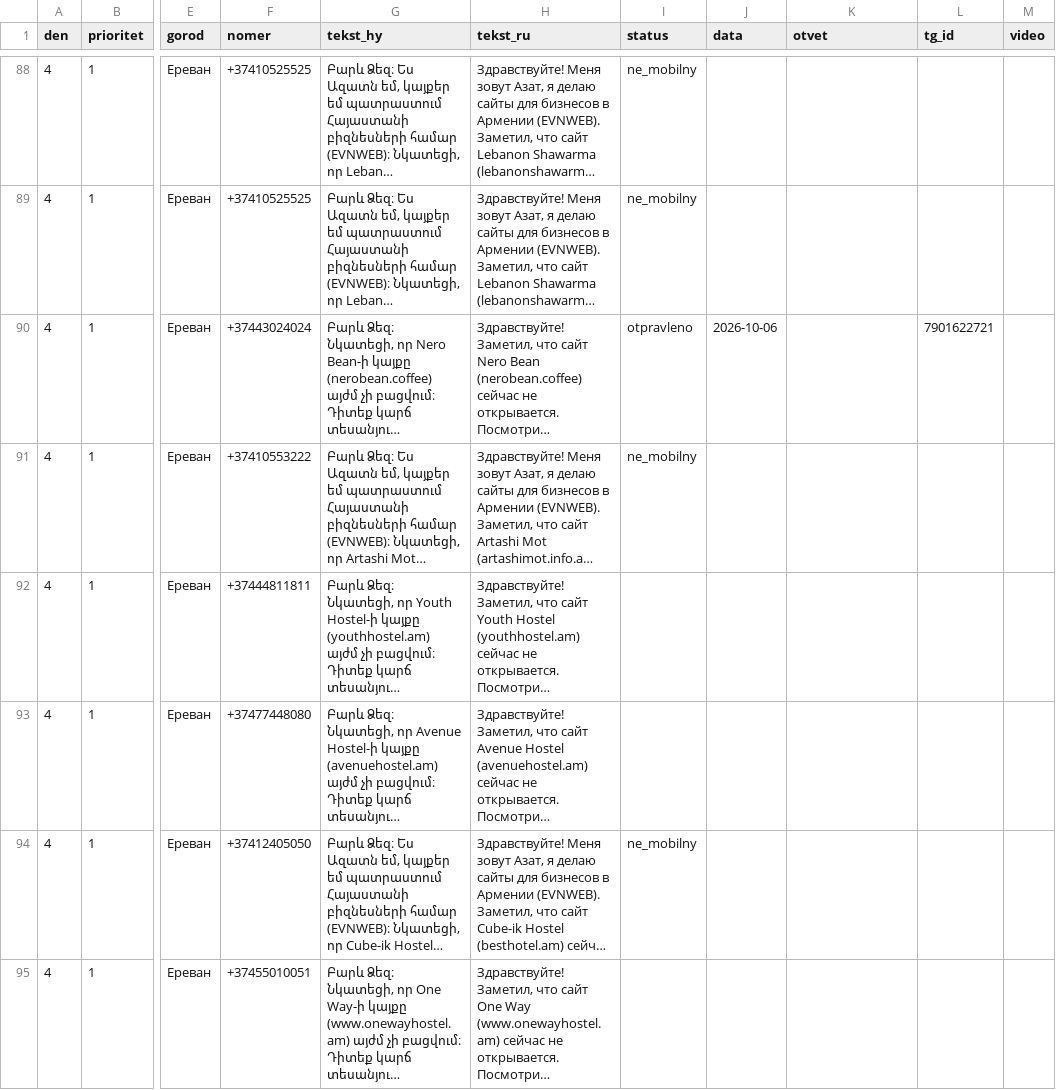
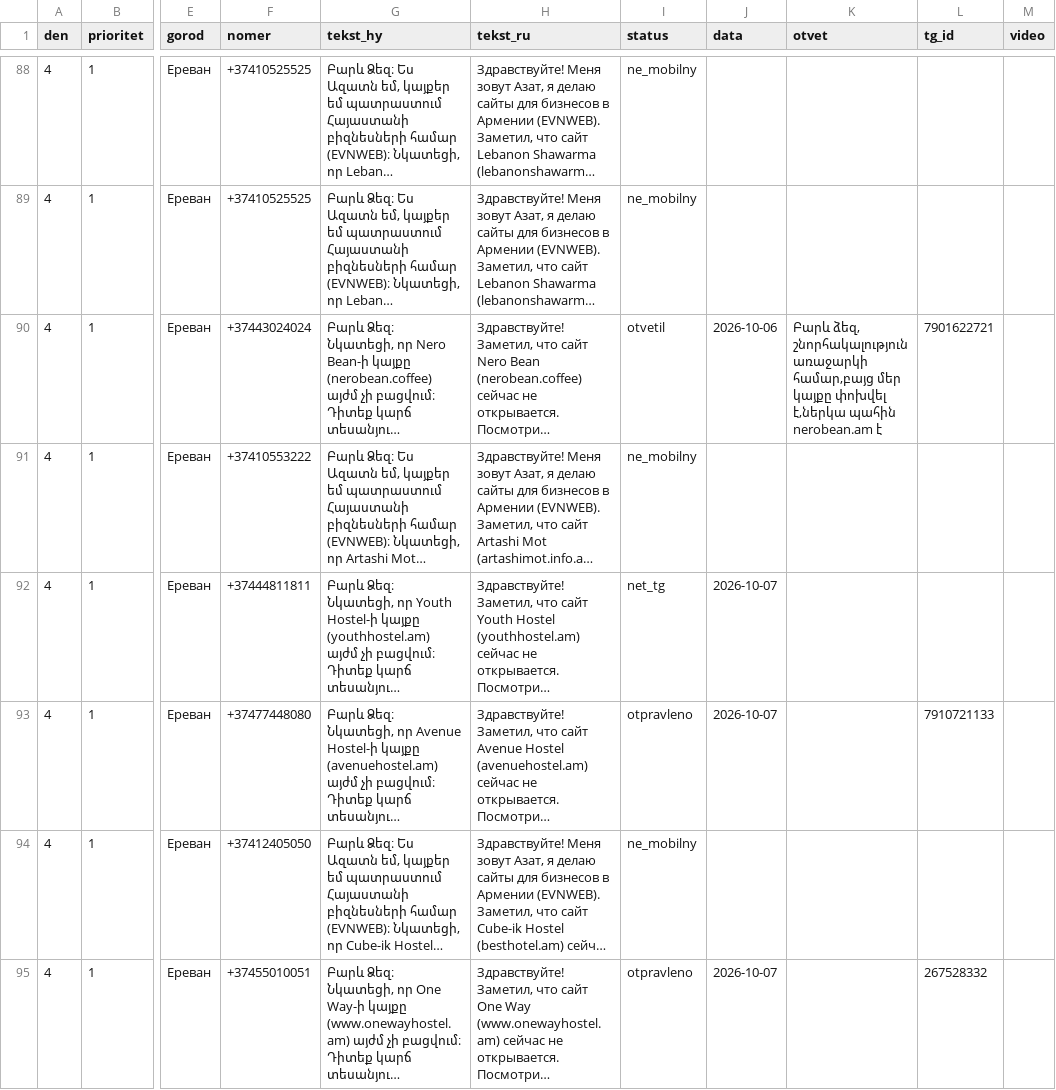
Before and after one commit to 790azat/prospecting, a CSV file: data/tg/queue.csv, drawn as a sheet; only a part is shown, gaps mark what is left out; long unchanged cells end in …; the diff covers the shown part only; the diff names each change by its address in the sheet, - before the commit and + after, or states it on an @@ line.

```diff
--- a/data/tg/queue.csv
+++ b/data/tg/queue.csv
-I90 (status): otpravleno
+I90 (status): otvetil
-K90 (otvet): (empty)
+K90 (otvet): Բարև ձեզ, շնորհակալություն առաջարկի համար,բայց մեր կայքը փոխվել է,ներկա պահին nerobean.am է
-I92 (status): (empty)
+I92 (status): net_tg
-J92:J93 (data): (empty)
+J92:J93 (data): 2026-10-07
-I93 (status): (empty)
+I93 (status): otpravleno
-L93 (tg_id): (empty)
+L93 (tg_id): 7910721133
-I95 (status): (empty)
+I95 (status): otpravleno
-J95 (data): (empty)
+J95 (data): 2026-10-07
-L95 (tg_id): (empty)
+L95 (tg_id): 267528332
```
Also changed, not shown: 11 edited cells elsewhere in this file, 2 other files.
